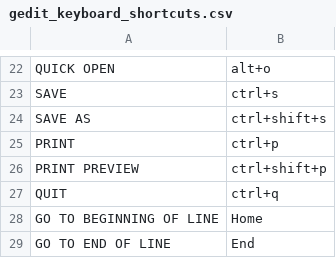
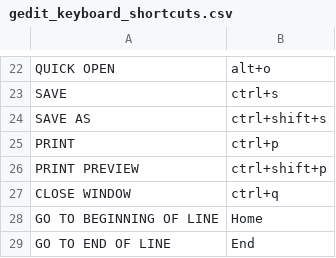
Before and after one commit to ragumagu/vaac, a CSV file: data/keys/gedit_keyboard_shortcuts.csv, drawn as a sheet; only a part is shown, gaps mark what is left out.

```diff
--- a/data/keys/gedit_keyboard_shortcuts.csv
+++ b/data/keys/gedit_keyboard_shortcuts.csv
@@ -26,3 +26,3 @@ PRINT,ctrl+p
 PRINT PREVIEW,ctrl+shift+p
-QUIT,ctrl+q
+CLOSE WINDOW,ctrl+q
 GO TO BEGINNING OF LINE,Home
```
Also changed, not shown: data/keys/code_keyboard_shortcuts.csv, 10 other files.
